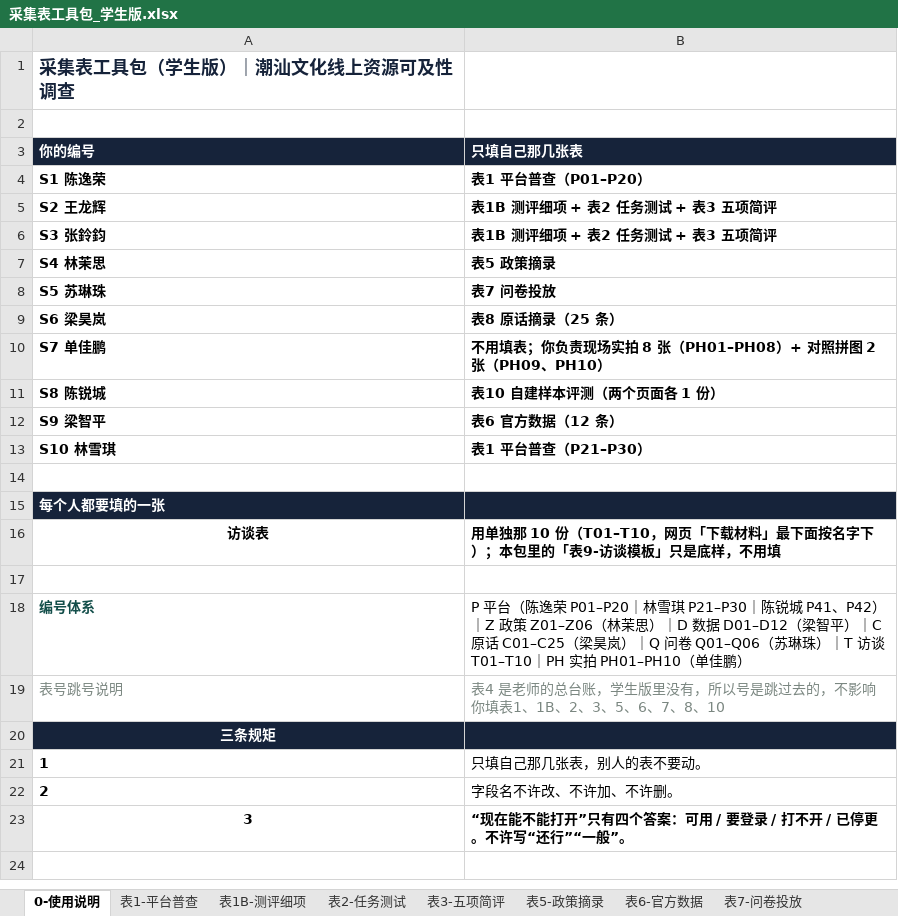
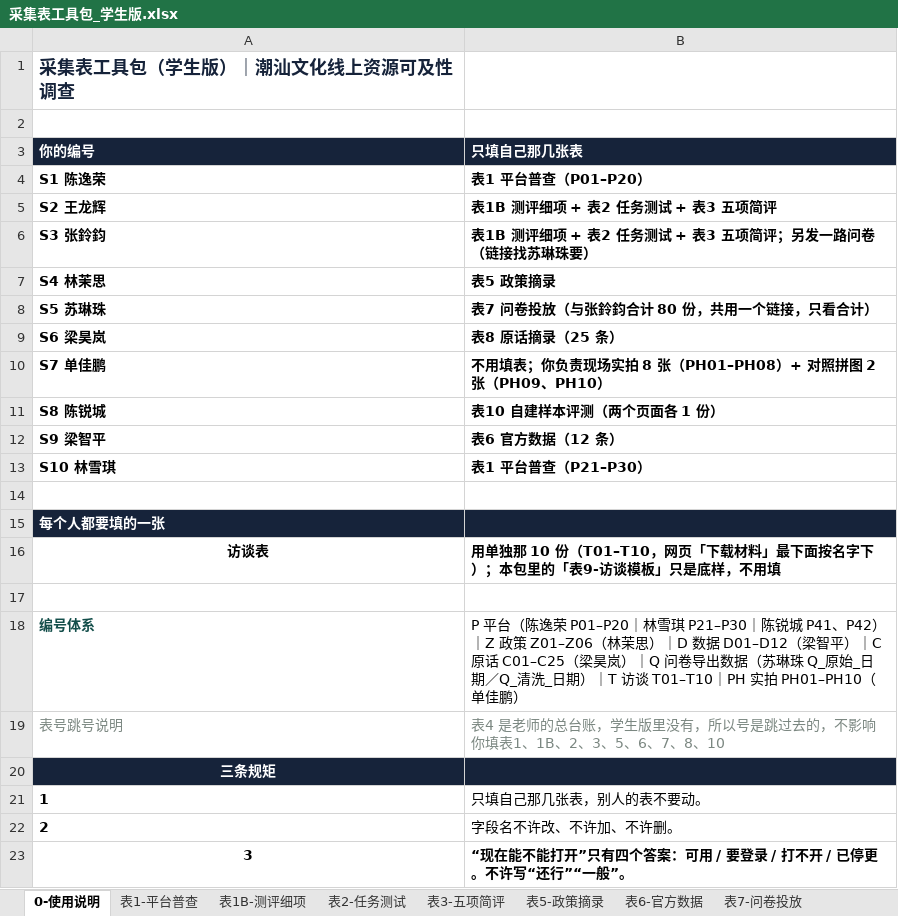
Before and after one commit to yubinpeng2020/chaoshan-vr-team-plan, an Excel workbook: files/采集表工具包_学生版.xlsx, sheet 0-使用说明, drawn as a sheet; values as stored, in another font and other column widths than the file's, no borders; the diff names each change by its address in the sheet, - before the commit and + after, or states it on an @@ line.

```diff
--- a/files/采集表工具包_学生版.xlsx (sheet 0-使用说明)
+++ b/files/采集表工具包_学生版.xlsx (sheet 0-使用说明)
-B6 (只填自己那几张表): 表1B 测评细项 + 表2 任务测试 + 表3 五项简评
+B6 (只填自己那几张表): 表1B 测评细项 + 表2 任务测试 + 表3 五项简评；另发一路问卷（链接找苏琳珠要）
-B8 (只填自己那几张表): 表7 问卷投放
+B8 (只填自己那几张表): 表7 问卷投放（与张鈴鈞合计 80 份，共用一个链接，只看合计）
-B18 (只填自己那几张表): …｜Q 问卷 Q01–Q06（苏琳珠）｜T 访…
+B18 (只填自己那几张表): …｜Q 问卷导出数据（苏琳珠 Q_原始_日期／Q_清洗_日期）｜T 访…
```
Also changed, not shown: sheet 表7-问卷投放, sheet 表8-原话摘录, 2 other files.
